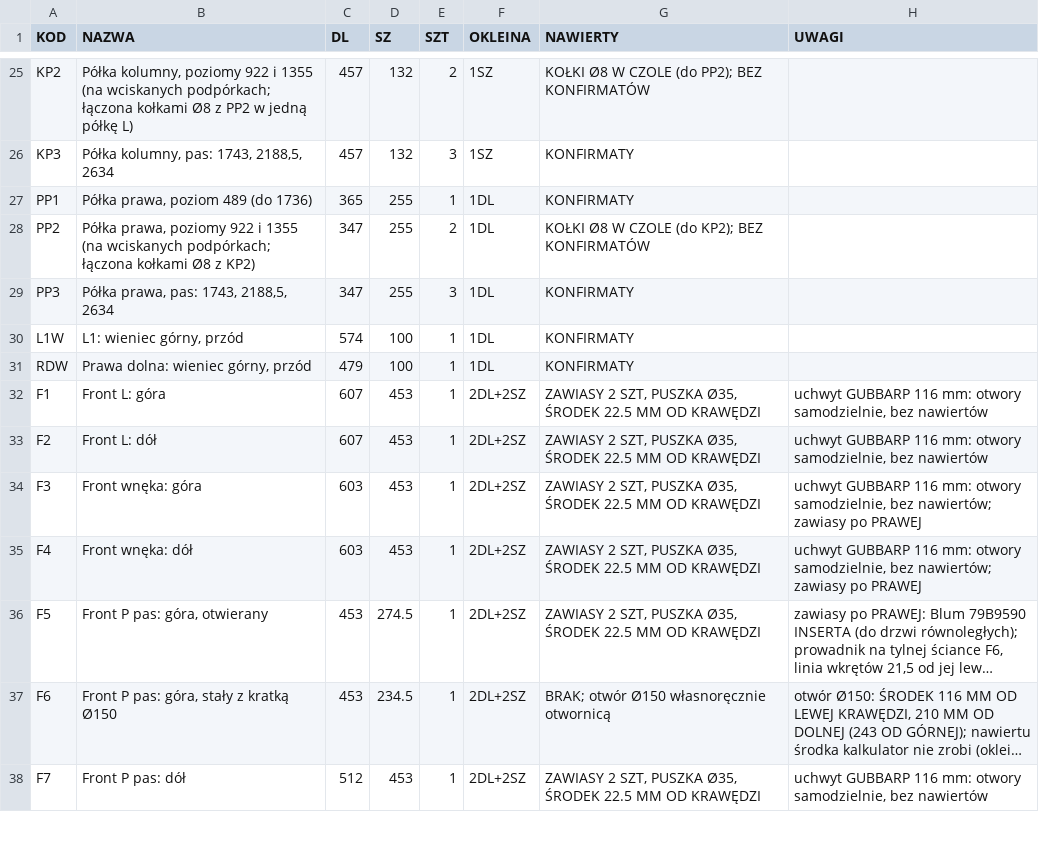
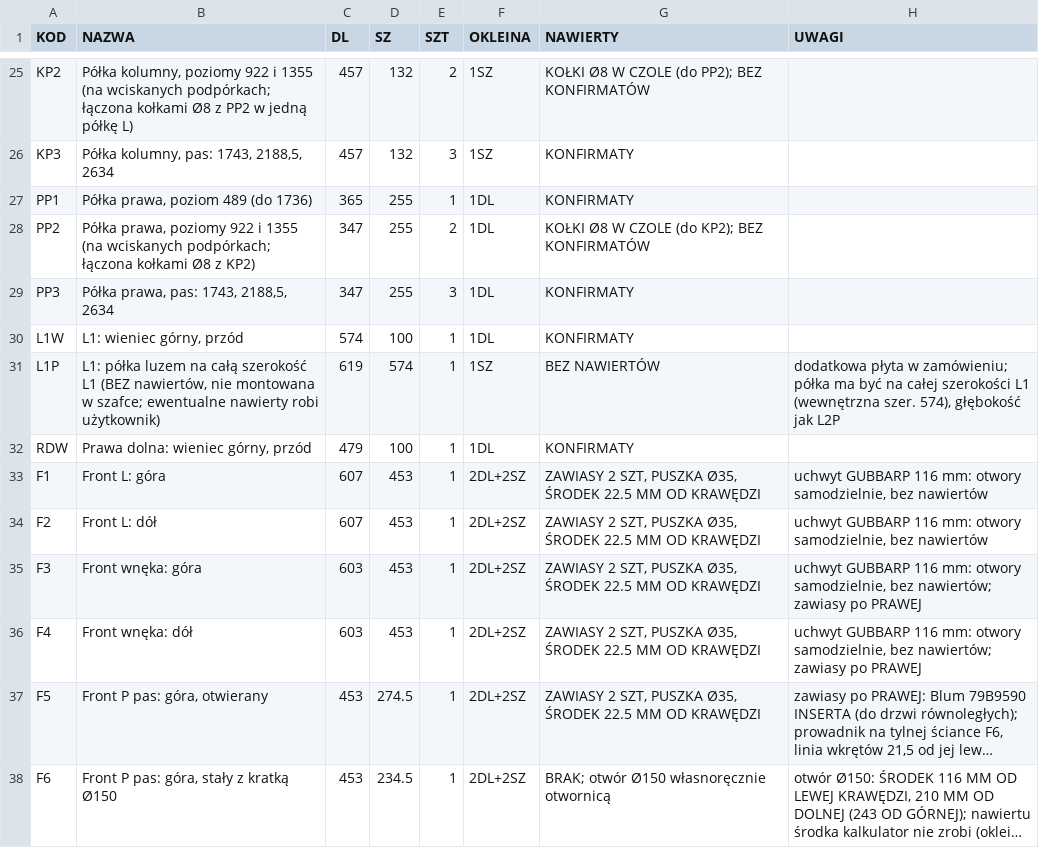
Before and after one commit to toboche/home-furniture, a CSV file: pralnia/etap6/formatki.csv, drawn as a sheet; only a part is shown, gaps mark what is left out; the shorter side is filled out with more unchanged rows; long unchanged cells end in …; the diff names each change by its address in the sheet, - before the commit and + after, or states it on an @@ line.

```diff
--- a/pralnia/etap6/formatki.csv
+++ b/pralnia/etap6/formatki.csv
+row 31: L1P | L1: półka luzem na całą szerokość L1 (BEZ nawiertów, nie montowana w szafce; ewentualne nawierty robi użytkownik) | 619 | 574 | 1 | 1SZ | BEZ NAWIERTÓW | dodatkowa płyta w zamówieniu; półka ma być na całej szerokości L1 (wewnętrzna szer. 574), głębokość jak L2P
```
Also changed, not shown: pralnia/etap6/kalkulator_nawierty.csv, 8 other files.
